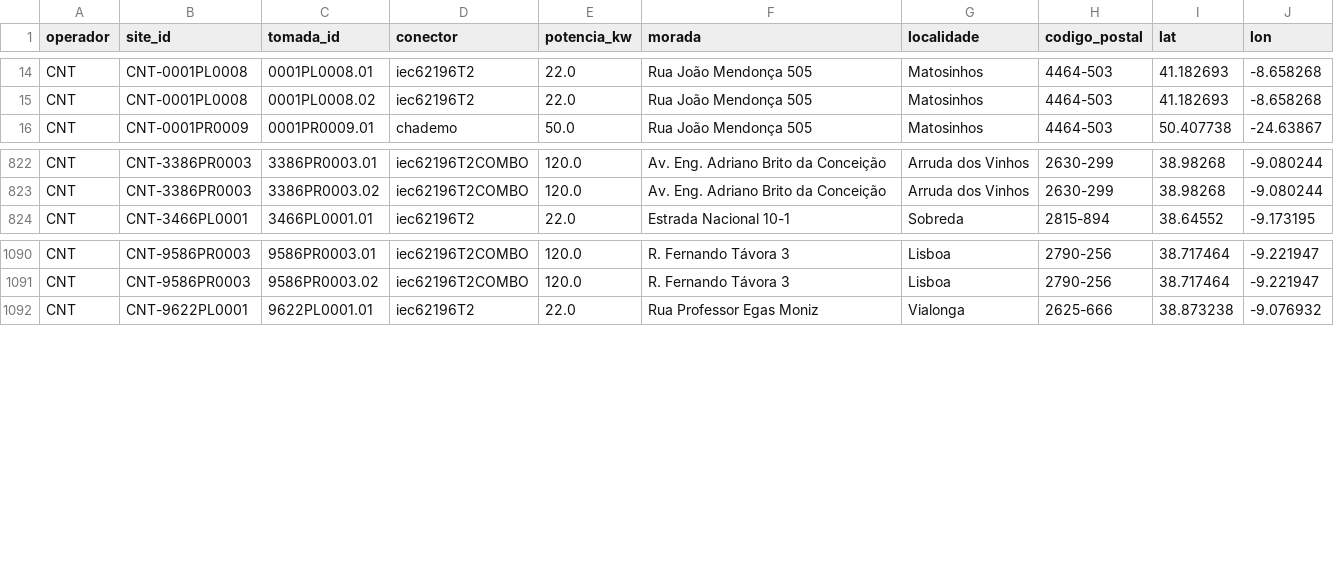
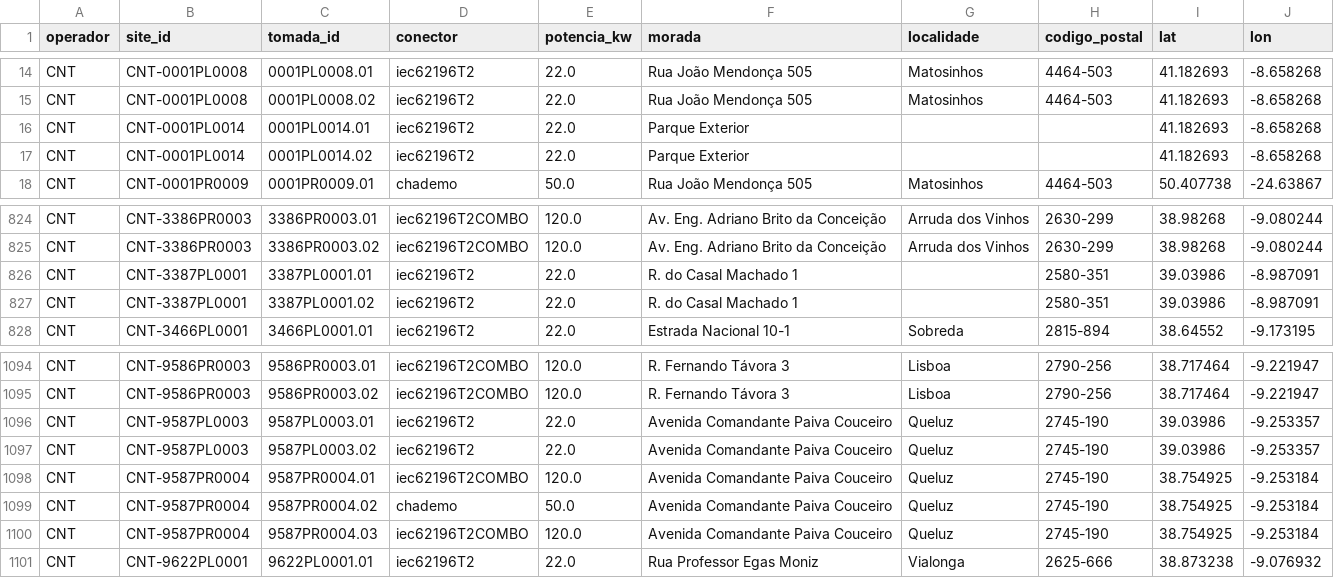
Before and after one commit to migmir1977/carregamento_miguel, a CSV file: data/redes.csv, drawn as a sheet; only a part is shown, gaps mark what is left out; the diff names each change by its address in the sheet, - before the commit and + after, or states it on an @@ line.

```diff
--- a/data/redes.csv
+++ b/data/redes.csv
+row 16: CNT | CNT-0001PL0014 | 0001PL0014.01 | iec62196T2 | 22.0 | Parque Exterior |  |  | 41.182693 | -8.658268
+row 17: CNT | CNT-0001PL0014 | 0001PL0014.02 | iec62196T2 | 22.0 | Parque Exterior |  |  | 41.182693 | -8.658268
+row 826: CNT | CNT-3387PL0001 | 3387PL0001.01 | iec62196T2 | 22.0 | R. do Casal Machado 1 |  | 2580-351 | 39.03986 | -8.987091
+row 827: CNT | CNT-3387PL0001 | 3387PL0001.02 | iec62196T2 | 22.0 | R. do Casal Machado 1 |  | 2580-351 | 39.03986 | -8.987091
+row 1096: CNT | CNT-9587PL0003 | 9587PL0003.01 | iec62196T2 | 22.0 | Avenida Comandante Paiva Couceiro | Queluz | 2745-190 | 39.03986 | -9.253357
+row 1097: CNT | CNT-9587PL0003 | 9587PL0003.02 | iec62196T2 | 22.0 | Avenida Comandante Paiva Couceiro | Queluz | 2745-190 | 39.03986 | -9.253357
+row 1098: CNT | CNT-9587PR0004 | 9587PR0004.01 | iec62196T2COMBO | 120.0 | Avenida Comandante Paiva Couceiro | Queluz | 2745-190 | 38.754925 | -9.253184
+row 1099: CNT | CNT-9587PR0004 | 9587PR0004.02 | chademo | 50.0 | Avenida Comandante Paiva Couceiro | Queluz | 2745-190 | 38.754925 | -9.253184
+row 1100: CNT | CNT-9587PR0004 | 9587PR0004.03 | iec62196T2COMBO | 120.0 | Avenida Comandante Paiva Couceiro | Queluz | 2745-190 | 38.754925 | -9.253184
```
Also changed, not shown: 3 other files.
